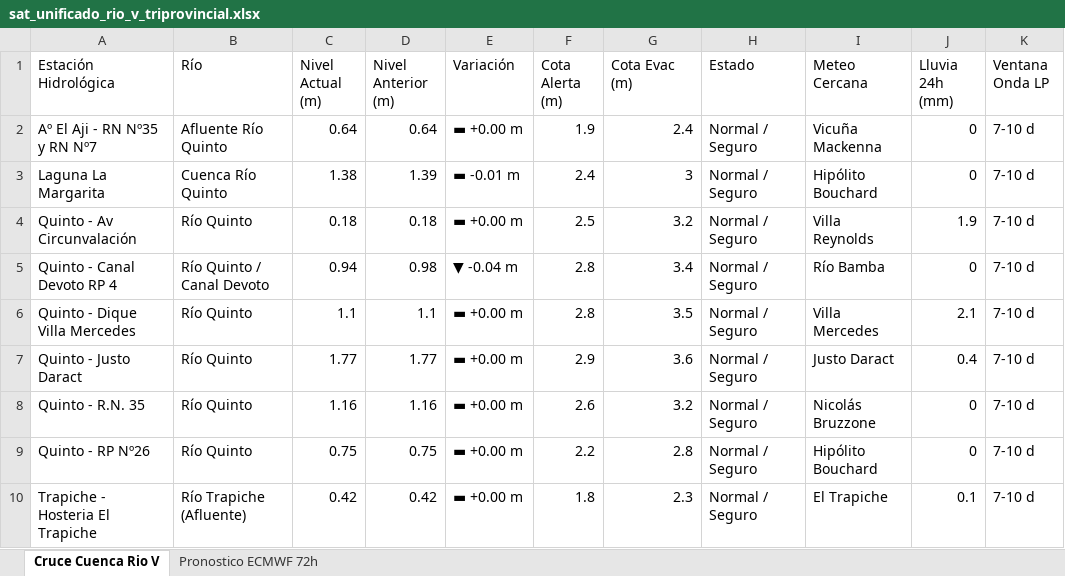
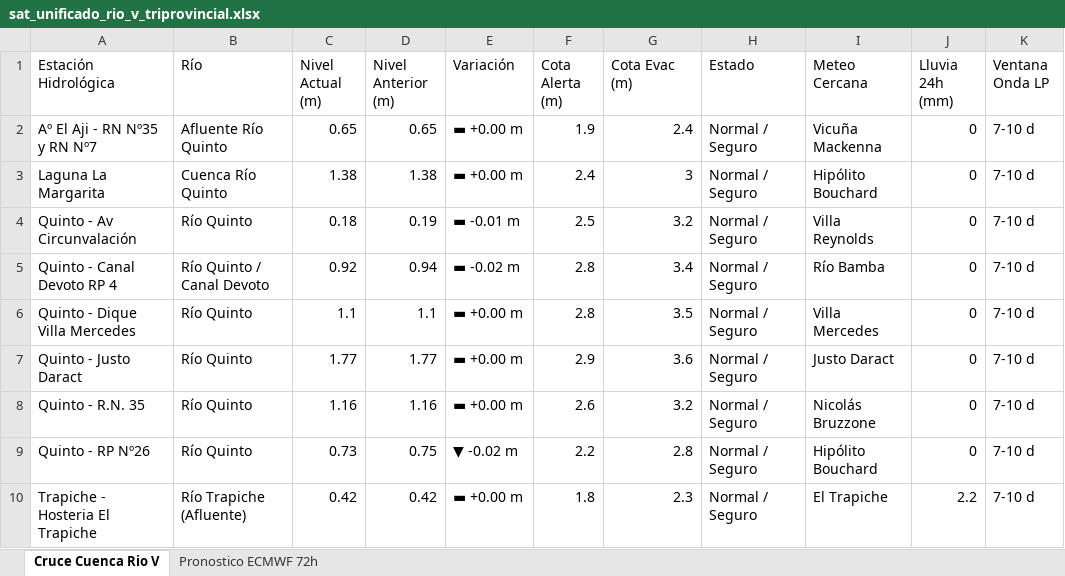
Before and after one commit to contactoiarrd-crypto/sat-cuenca-rio-v, an Excel workbook: sat_unificado_rio_v_triprovincial.xlsx, sheet Cruce Cuenca Rio V, drawn as a sheet; values as stored, in another font and other column widths than the file's, no borders; the diff names each change by its address in the sheet, - before the commit and + after, or states it on an @@ line.

```diff
--- a/sat_unificado_rio_v_triprovincial.xlsx (sheet Cruce Cuenca Rio V)
+++ b/sat_unificado_rio_v_triprovincial.xlsx (sheet Cruce Cuenca Rio V)
-C2 (Nivel Actual (m)): 0.64
+C2 (Nivel Actual (m)): 0.65
-D2 (Nivel Anterior (m)): 0.64
+D2 (Nivel Anterior (m)): 0.65
-D3 (Nivel Anterior (m)): 1.39
+D3 (Nivel Anterior (m)): 1.38
-E3 (Variación): ▬ -0.01 m
+E3 (Variación): ▬ +0.00 m
-D4 (Nivel Anterior (m)): 0.18
+D4 (Nivel Anterior (m)): 0.19
-E4 (Variación): ▬ +0.00 m
+E4 (Variación): ▬ -0.01 m
-J4 (Lluvia 24h (mm)): 1.9
+J4 (Lluvia 24h (mm)): 0
-C5 (Nivel Actual (m)): 0.94
+C5 (Nivel Actual (m)): 0.92
-D5 (Nivel Anterior (m)): 0.98
+D5 (Nivel Anterior (m)): 0.94
-E5 (Variación): ▼ -0.04 m
+E5 (Variación): ▬ -0.02 m
-J6 (Lluvia 24h (mm)): 2.1
+J6 (Lluvia 24h (mm)): 0
-J7 (Lluvia 24h (mm)): 0.4
+J7 (Lluvia 24h (mm)): 0
-C9 (Nivel Actual (m)): 0.75
+C9 (Nivel Actual (m)): 0.73
-E9 (Variación): ▬ +0.00 m
+E9 (Variación): ▼ -0.02 m
-J10 (Lluvia 24h (mm)): 0.1
+J10 (Lluvia 24h (mm)): 2.2
```
Also changed, not shown: 2 other files.
